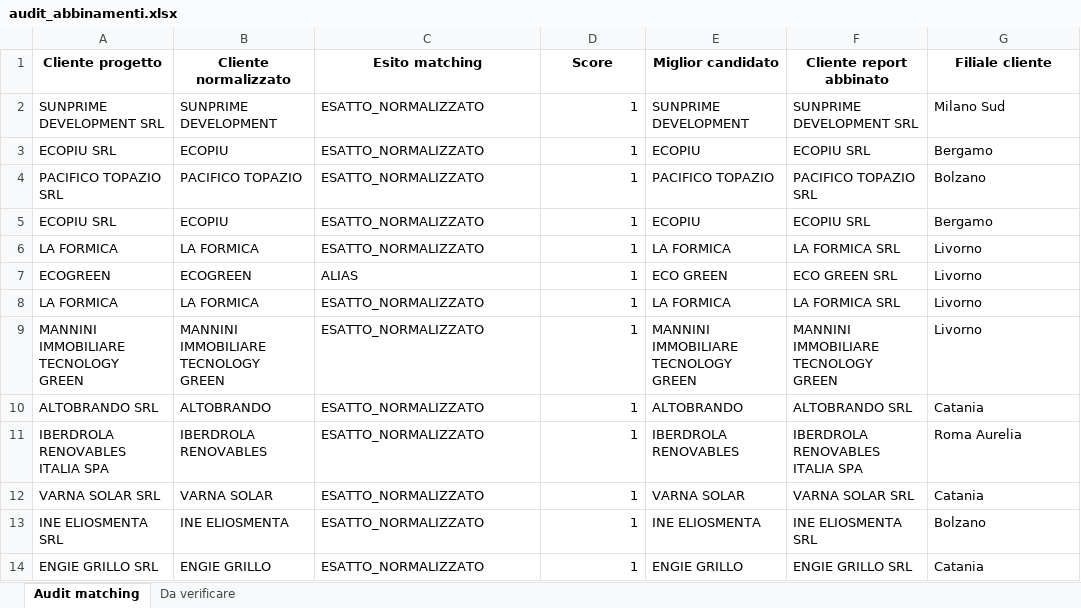
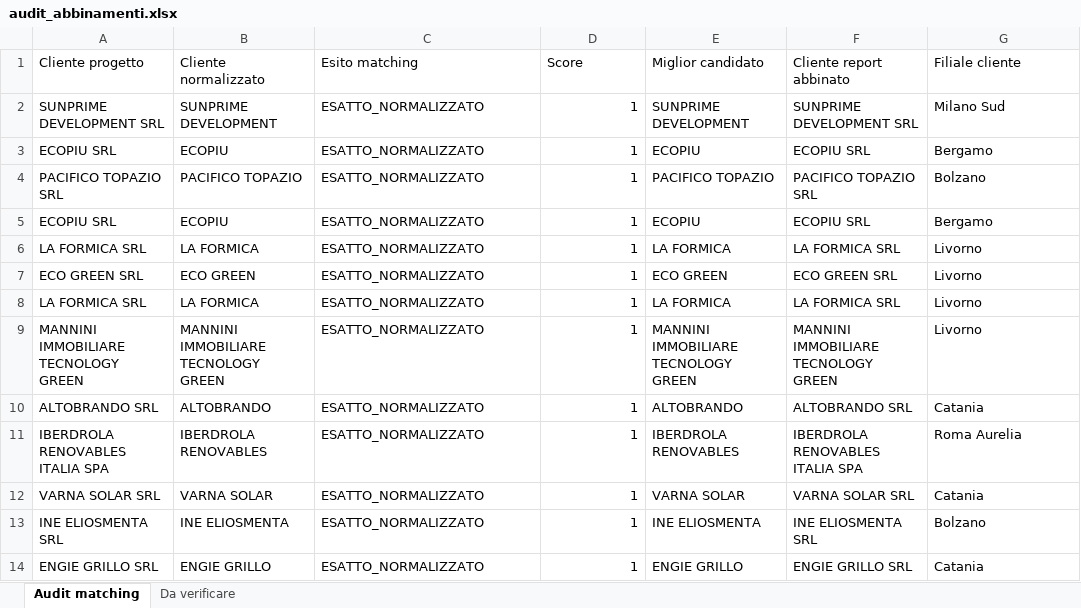
Before and after one commit to EmAnzi3/pv_echarts, an Excel workbook: output/audit_abbinamenti.xlsx, sheet Audit matching, drawn as a sheet; only a part is shown; values as stored, in another font and other column widths than the file's, no borders; the diff names each change by its address in the sheet, - before the commit and + after, or states it on an @@ line.

```diff
--- a/output/audit_abbinamenti.xlsx (sheet Audit matching)
+++ b/output/audit_abbinamenti.xlsx (sheet Audit matching)
@@ A1:G1 bold: on → off, alignment: center → left @@
-A6 (Cliente progetto): LA FORMICA
+A6 (Cliente progetto): LA FORMICA SRL
-A7 (Cliente progetto): ECOGREEN
+A7 (Cliente progetto): ECO GREEN SRL
-B7 (Cliente normalizzato): ECOGREEN
+B7 (Cliente normalizzato): ECO GREEN
-C7 (Esito matching): ALIAS
+C7 (Esito matching): ESATTO_NORMALIZZATO
-A8 (Cliente progetto): LA FORMICA
+A8 (Cliente progetto): LA FORMICA SRL
```
Also changed, not shown: sheet Da verificare, output/Mappa_progetti_clienti_filiali.xlsx, 2 other files.
